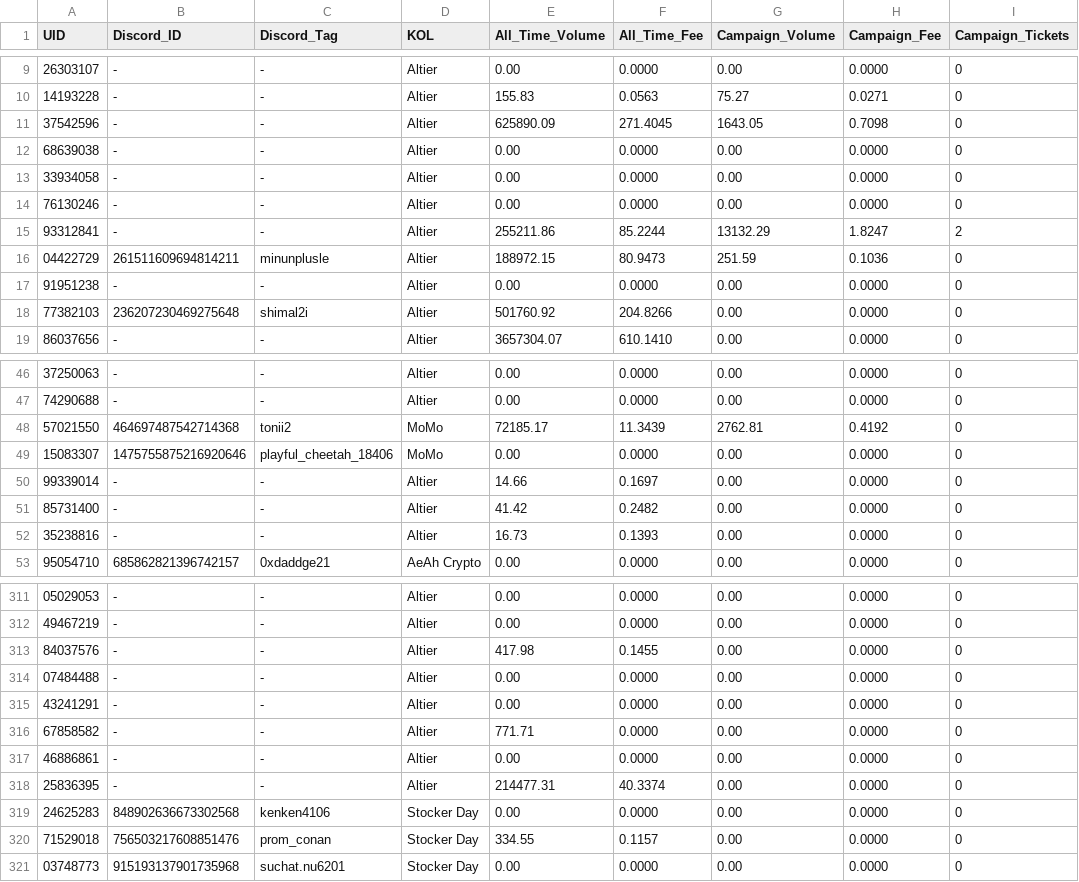
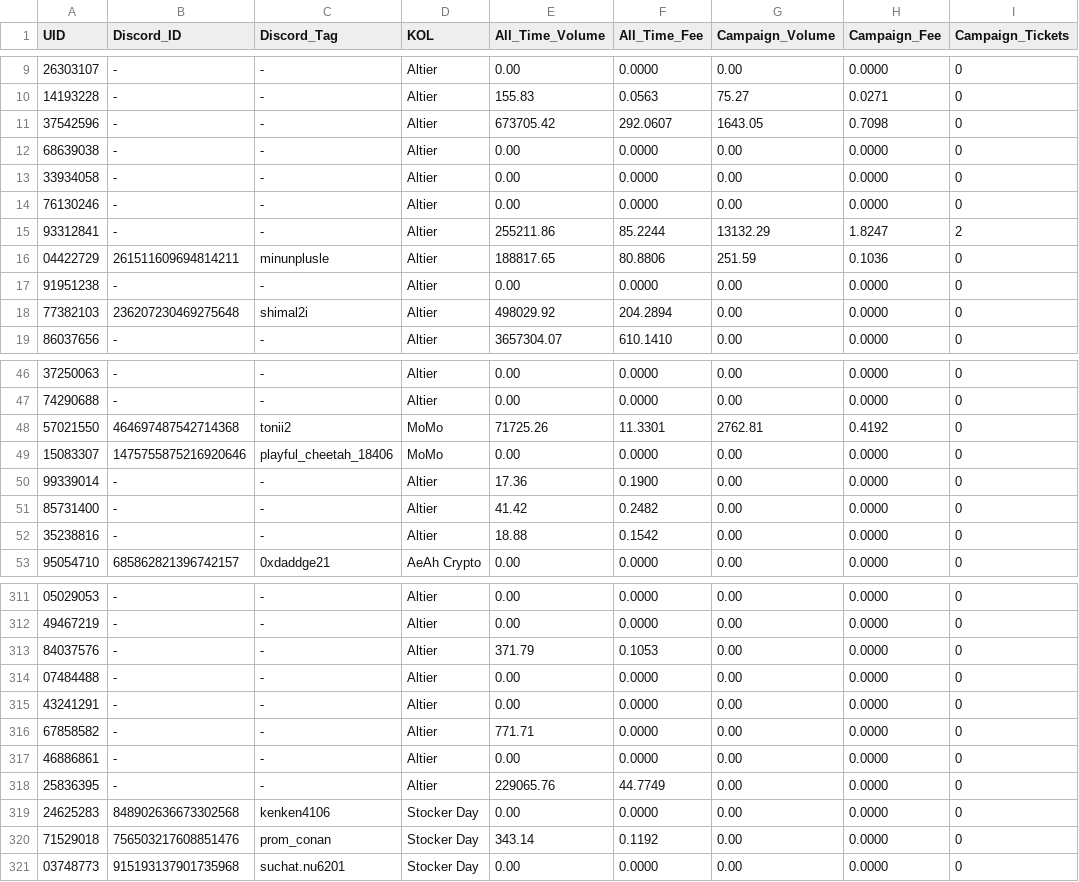
Before and after one commit to altiercenter-lab/Ticket_Studio_Export, a CSV file: volume_comparison_dual.csv, drawn as a sheet; only a part is shown, gaps mark what is left out; the diff covers the shown part only.

Commit message:
chore(sync): update tickets and campaign volume [10/11/2569 23:24:19]

```diff
--- a/volume_comparison_dual.csv
+++ b/volume_comparison_dual.csv
@@ -10,3 +10,3 @@ UID,Discord_ID,Discord_Tag,KOL,All_Time_Volume,All_Time_Fee,Campaign_Volume,Camp
 14193228,-,-,Altier,155.83,0.0563,75.27,0.0271,0
-37542596,-,-,Altier,625890.09,271.4045,1643.05,0.7098,0
+37542596,-,-,Altier,673705.42,292.0607,1643.05,0.7098,0
 68639038,-,-,Altier,0.00,0.0000,0.00,0.0000,0
@@ -15,5 +15,5 @@ UID,Discord_ID,Discord_Tag,KOL,All_Time_Volume,All_Time_Fee,Campaign_Volume,Camp
 93312841,-,-,Altier,255211.86,85.2244,13132.29,1.8247,2
-04422729,261511609694814211,minunplusle,Altier,188972.15,80.9473,251.59,0.1036,0
+04422729,261511609694814211,minunplusle,Altier,188817.65,80.8806,251.59,0.1036,0
 91951238,-,-,Altier,0.00,0.0000,0.00,0.0000,0
-77382103,236207230469275648,shimal2i,Altier,501760.92,204.8266,0.00,0.0000,0
+77382103,236207230469275648,shimal2i,Altier,498029.92,204.2894,0.00,0.0000,0
 86037656,-,-,Altier,3657304.07,610.1410,0.00,0.0000,0
@@ -47,7 +47,7 @@ UID,Discord_ID,Discord_Tag,KOL,All_Time_Volume,All_Time_Fee,Campaign_Volume,Camp
 74290688,-,-,Altier,0.00,0.0000,0.00,0.0000,0
-57021550,464697487542714368,tonii2,MoMo,72185.17,11.3439,2762.81,0.4192,0
+57021550,464697487542714368,tonii2,MoMo,71725.26,11.3301,2762.81,0.4192,0
 15083307,1475755875216920646,playful_cheetah_18406,MoMo,0.00,0.0000,0.00,0.0000,0
-99339014,-,-,Altier,14.66,0.1697,0.00,0.0000,0
+99339014,-,-,Altier,17.36,0.1900,0.00,0.0000,0
 85731400,-,-,Altier,41.42,0.2482,0.00,0.0000,0
-35238816,-,-,Altier,16.73,0.1393,0.00,0.0000,0
+35238816,-,-,Altier,18.88,0.1542,0.00,0.0000,0
 95054710,685862821396742157,0xdaddge21,AeAh Crypto,0.00,0.0000,0.00,0.0000,0
@@ -312,3 +312,3 @@ UID,Discord_ID,Discord_Tag,KOL,All_Time_Volume,All_Time_Fee,Campaign_Volume,Camp
 49467219,-,-,Altier,0.00,0.0000,0.00,0.0000,0
-84037576,-,-,Altier,417.98,0.1455,0.00,0.0000,0
+84037576,-,-,Altier,371.79,0.1053,0.00,0.0000,0
 07484488,-,-,Altier,0.00,0.0000,0.00,0.0000,0
@@ -317,5 +317,5 @@ UID,Discord_ID,Discord_Tag,KOL,All_Time_Volume,All_Time_Fee,Campaign_Volume,Camp
 46886861,-,-,Altier,0.00,0.0000,0.00,0.0000,0
-25836395,-,-,Altier,214477.31,40.3374,0.00,0.0000,0
+25836395,-,-,Altier,229065.76,44.7749,0.00,0.0000,0
 24625283,848902636673302568,kenken4106,Stocker Day,0.00,0.0000,0.00,0.0000,0
-71529018,756503217608851476,prom_conan,Stocker Day,334.55,0.1157,0.00,0.0000,0
+71529018,756503217608851476,prom_conan,Stocker Day,343.14,0.1192,0.00,0.0000,0
 03748773,915193137901735968,suchat.nu6201,Stocker Day,0.00,0.0000,0.00,0.0000,0
```
Also changed, not shown: 47 edited cells elsewhere in this file, all_time_volume.csv, 1 other file.
